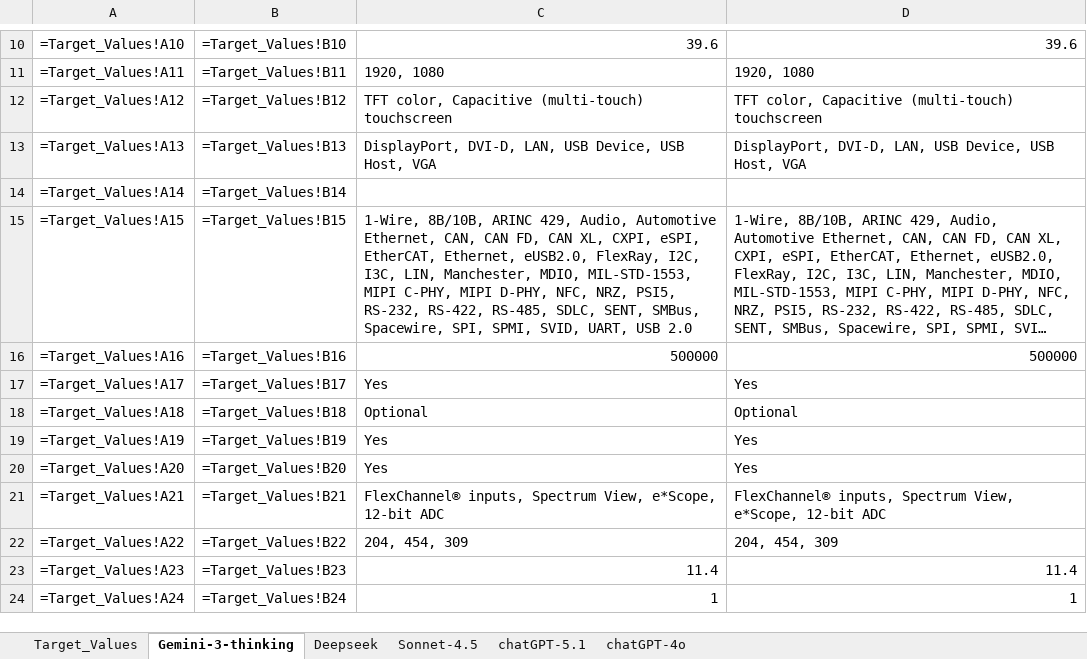
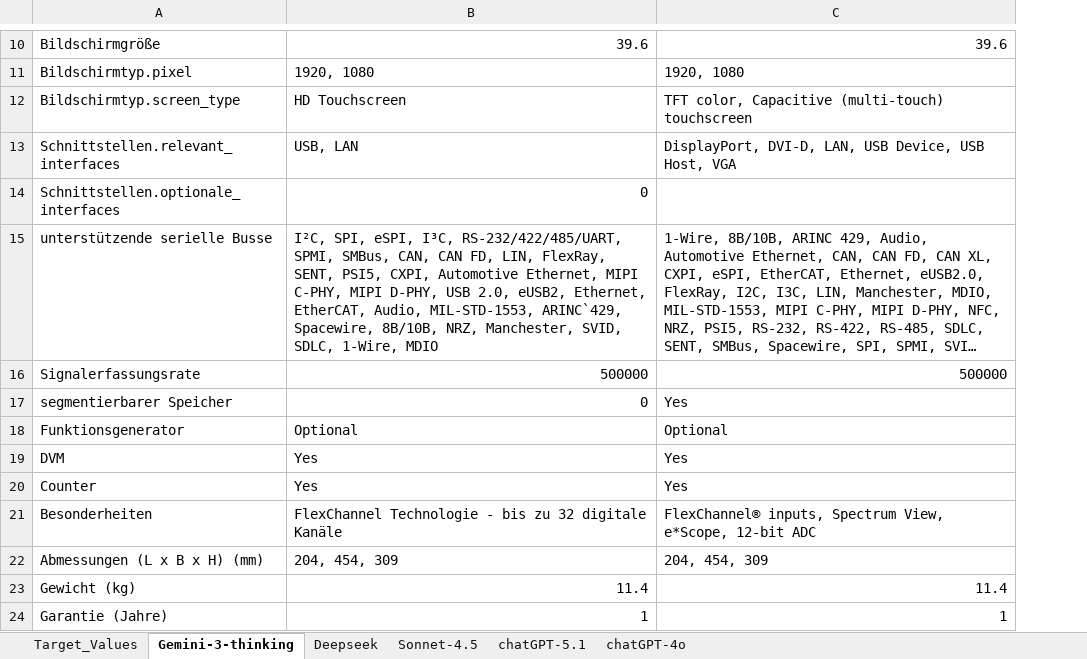
Before and after one commit to Knoxii02/Projekt_KI-Extraktion, an Excel workbook: Datasheets/MSO54B.xlsx, sheet Gemini-3-thinking, drawn as a sheet; only a part is shown, gaps mark what is left out; long unchanged cells end in …; values as stored, in another font and other column widths than the file's, no borders; formulas without a stored value are shown as written; conditional formats not drawn; removed rows and columns are numbered as before the commit, all else as after; the diff covers the shown part only; the diff names each change by its address in the sheet, - before the commit and + after, or states it on an @@ line.

```diff
--- a/Datasheets/MSO54B.xlsx (sheet Gemini-3-thinking)
+++ b/Datasheets/MSO54B.xlsx (sheet Gemini-3-thinking)
-column A, rows 10-24: =Target_Values!A10 | =Target_Values!A11 | =Target_Values!A12 | =Target_Values!A13 | =Target_Values!A14 | =Target_Values!A15 | =Target_Values!A16 | =Target_Values!A17 | =Target_Values!A18 | =Target_Values!A19 | =Target_Values!A20 | =Target_Values!A21 | =Target_Values!A22 | =Target_Values!A23 | =Target_Values!A24
-column B, rows 10-24: =Target_Values!B10 | =Target_Values!B11 | =Target_Values!B12 | =Target_Values!B13 | =Target_Values!B14 | =Target_Values!B15 | =Target_Values!B16 | =Target_Values!B17 | =Target_Values!B18 | =Target_Values!B19 | =Target_Values!B20 | =Target_Values!B21 | =Target_Values!B22 | =Target_Values!B23 | =Target_Values!B24
+column A, rows 10-24: Bildschirmgröße | Bildschirmtyp.pixel | Bildschirmtyp.screen_type | Schnittstellen.relevant_interfaces | Schnittstellen.optionale_interfaces | unterstützende serielle Busse | Signalerfassungsrate | segmentierbarer Speicher | Funktionsgenerator | DVM | Counter | Besonderheiten | Abmessungen (L x B x H) (mm) | Gewicht (kg) | Garantie (Jahre)
-B12: TFT color, Capacitive (multi-touch) touchscreen
+B12: HD Touchscreen
-B13: DisplayPort, DVI-D, LAN, USB Device, USB Host, VGA
+B13: USB, LAN
-B14: (empty)
+B14: 0
-B15: 1-Wire, 8B/10B, ARINC 429, Audio, Automotive Ethernet, CAN, CAN FD, CAN XL, CXPI, eSPI, EtherCAT, Ethernet, eUSB2.0, FlexRay, I2C, I3C, LIN, Manchester, MDIO, MIL-STD-1553, MIPI C-PHY, MIPI D-PHY, NFC, NRZ, PSI5, RS-232, RS-422, RS-485, SDLC, SENT, SMBus, Spacewire, SPI, SPMI, SVID, UART, USB 2.0
+B15: I²C, SPI, eSPI, I³C, RS-232/422/485/UART, SPMI, SMBus, CAN, CAN FD, LIN, FlexRay, SENT, PSI5, CXPI, Automotive Ethernet, MIPI C-PHY, MIPI D-PHY, USB 2.0, eUSB2, Ethernet, EtherCAT, Audio, MIL-STD-1553, ARINC`429, Spacewire, 8B/10B, NRZ, Manchester, SVID, SDLC, 1-Wire, MDIO
-B17: Yes
+B17: 0
-B21: FlexChannel® inputs, Spectrum View, e*Scope, 12-bit ADC
+B21: FlexChannel Technologie - bis zu 32 digitale Kanäle
```
Also changed, not shown: 1 added row, 1 removed row and 4 edited cells elsewhere in this sheet, sheet Deepseek, sheet Sonnet-4.5, sheet chatGPT-5.1, sheet chatGPT-4o, formulas that keep their value, Datasheets/DSOX2002A.xlsx, 2 other files.
